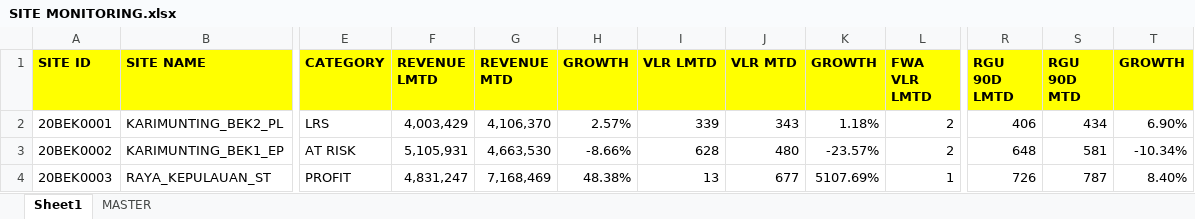
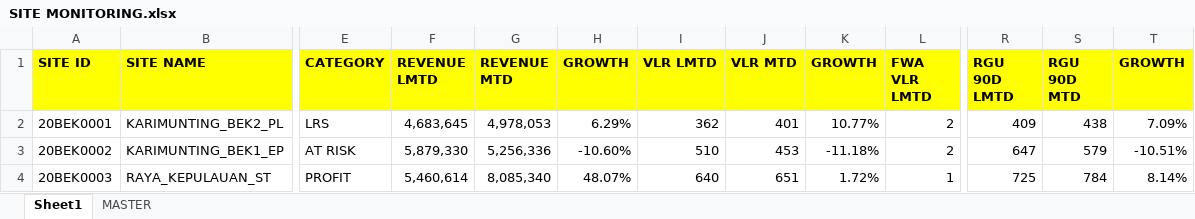
Before and after one commit to heryirwansyah05-cpu/Dashboard_Bengkayang, an Excel workbook: SITE MONITORING.xlsx, sheet Sheet1, drawn as a sheet; only a part is shown, gaps mark what is left out; values as stored, in another font and other column widths than the file's, no borders; conditional formats not drawn; the diff covers the shown part only; the diff names each change by its address in the sheet, - before the commit and + after, or states it on an @@ line.

```diff
--- a/SITE MONITORING.xlsx (sheet Sheet1)
+++ b/SITE MONITORING.xlsx (sheet Sheet1)
-F2 (REVENUE LMTD): 4,003,429
+F2 (REVENUE LMTD): 4,683,645
-G2 (REVENUE MTD): 4,106,370
+G2 (REVENUE MTD): 4,978,053
-H2 (GROWTH): 2.57%
+H2 (GROWTH): 6.29%
-I2 (VLR LMTD): 339
+I2 (VLR LMTD): 362
-J2 (VLR MTD): 343
+J2 (VLR MTD): 401
-K2 (GROWTH): 1.18%
+K2 (GROWTH): 10.77%
-R2 (RGU 90D LMTD): 406
+R2 (RGU 90D LMTD): 409
-S2 (RGU 90D MTD): 434
+S2 (RGU 90D MTD): 438
-T2 (GROWTH): 6.90%
+T2 (GROWTH): 7.09%
-F3 (REVENUE LMTD): 5,105,931
+F3 (REVENUE LMTD): 5,879,330
-G3 (REVENUE MTD): 4,663,530
+G3 (REVENUE MTD): 5,256,336
-H3 (GROWTH): -8.66%
+H3 (GROWTH): -10.60%
-I3 (VLR LMTD): 628
+I3 (VLR LMTD): 510
-J3 (VLR MTD): 480
+J3 (VLR MTD): 453
-K3 (GROWTH): -23.57%
+K3 (GROWTH): -11.18%
-R3 (RGU 90D LMTD): 648
+R3 (RGU 90D LMTD): 647
-S3 (RGU 90D MTD): 581
+S3 (RGU 90D MTD): 579
-T3 (GROWTH): -10.34%
+T3 (GROWTH): -10.51%
-F4 (REVENUE LMTD): 4,831,247
+F4 (REVENUE LMTD): 5,460,614
-G4 (REVENUE MTD): 7,168,469
+G4 (REVENUE MTD): 8,085,340
-H4 (GROWTH): 48.38%
+H4 (GROWTH): 48.07%
-I4 (VLR LMTD): 13
+I4 (VLR LMTD): 640
-J4 (VLR MTD): 677
+J4 (VLR MTD): 651
-K4 (GROWTH): 5107.69%
+K4 (GROWTH): 1.72%
-R4 (RGU 90D LMTD): 726
+R4 (RGU 90D LMTD): 725
-S4 (RGU 90D MTD): 787
+S4 (RGU 90D MTD): 784
-T4 (GROWTH): 8.40%
+T4 (GROWTH): 8.14%
```
Also changed, not shown: 819 edited cells elsewhere in this sheet, sheet MASTER, DETAIL OUTLET.xlsx, GAP DAILY KPI DSE.xlsx, 1 other file.
